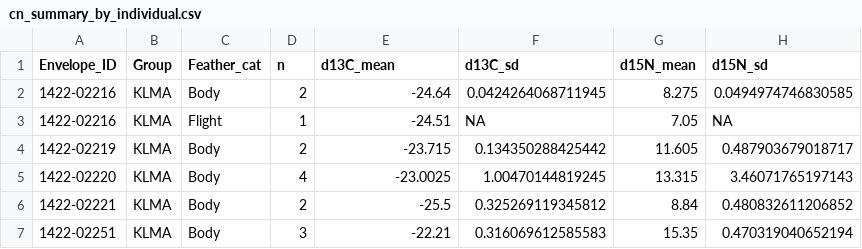
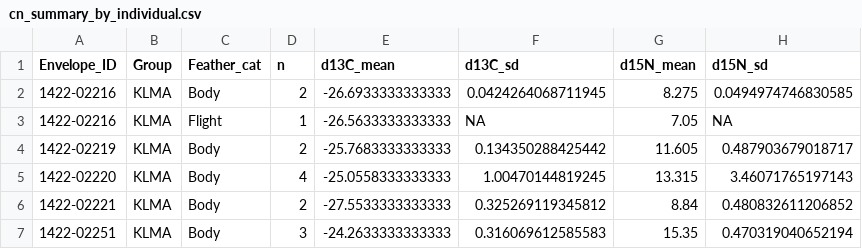
Before and after one commit to JherimeK/YERA, a CSV file: data/cn_summary_by_individual.csv, drawn as a sheet.

```diff
--- a/data/cn_summary_by_individual.csv
+++ b/data/cn_summary_by_individual.csv
@@ -1,7 +1,7 @@
 "Envelope_ID","Group","Feather_cat","n","d13C_mean","d13C_sd","d15N_mean","d15N_sd"
-"1422-02216","KLMA","Body",2,-24.64,0.0424264068711945,8.275,0.0494974746830585
-"1422-02216","KLMA","Flight",1,-24.51,NA,7.05,NA
-"1422-02219","KLMA","Body",2,-23.715,0.134350288425442,11.605,0.487903679018717
-"1422-02220","KLMA","Body",4,-23.0025,1.00470144819245,13.315,3.46071765197143
-"1422-02221","KLMA","Body",2,-25.5,0.325269119345812,8.84,0.480832611206852
-"1422-02251","KLMA","Body",3,-22.21,0.316069612585583,15.35,0.470319040652194
+"1422-02216","KLMA","Body",2,-26.6933333333333,0.0424264068711945,8.275,0.0494974746830585
+"1422-02216","KLMA","Flight",1,-26.5633333333333,NA,7.05,NA
+"1422-02219","KLMA","Body",2,-25.7683333333333,0.134350288425442,11.605,0.487903679018717
+"1422-02220","KLMA","Body",4,-25.0558333333333,1.00470144819245,13.315,3.46071765197143
+"1422-02221","KLMA","Body",2,-27.5533333333333,0.325269119345812,8.84,0.480832611206852
+"1422-02251","KLMA","Body",3,-24.2633333333333,0.316069612585583,15.35,0.470319040652194
```
Also changed, not shown: data/cn_clean.csv, data/cn_vs_geography_comparison.csv, 8 other files.
